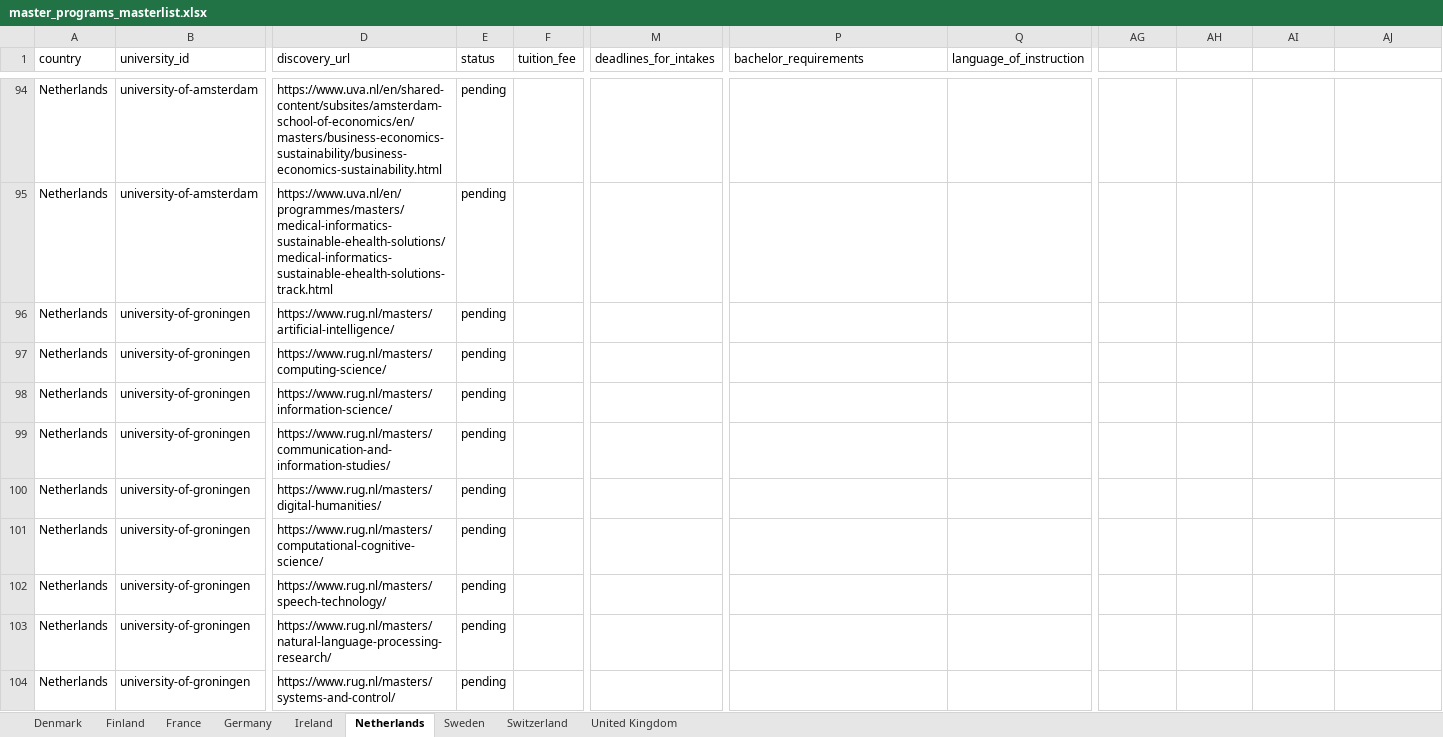
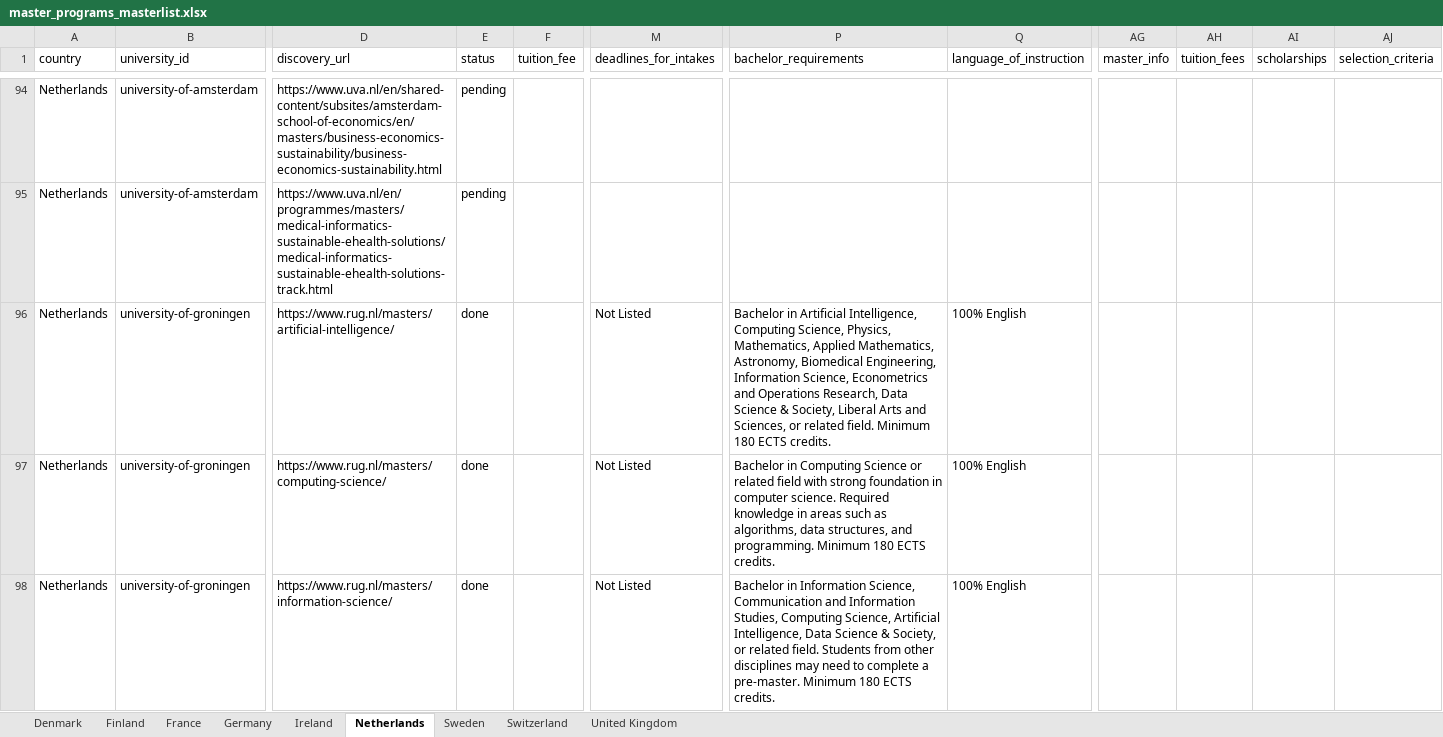
Before and after one commit to ismail-cakmak/gradscout, an Excel workbook: master_programs_masterlist.xlsx, sheet Netherlands, drawn as a sheet; only a part is shown, gaps mark what is left out; the shorter side is filled out with more unchanged rows; values as stored, in another font and other column widths than the file's, no borders; the diff covers the shown part only; the diff names each change by its address in the sheet, - before the commit and + after, or states it on an @@ line.

```diff
--- a/master_programs_masterlist.xlsx (sheet Netherlands)
+++ b/master_programs_masterlist.xlsx (sheet Netherlands)
-AG1: (empty)
+AG1: master_info
-AH1: (empty)
+AH1: tuition_fees
-AI1: (empty)
+AI1: scholarships
-AJ1: (empty)
+AJ1: selection_criteria
-E96:E98 (status): pending
+E96:E98 (status): done
-M96:M98 (deadlines_for_intakes): (empty)
+M96:M98 (deadlines_for_intakes): Not Listed
-P96 (bachelor_requirements): (empty)
+P96 (bachelor_requirements): Bachelor in Artificial Intelligence, Computing Science, Physics, Mathematics, Applied Mathematics, Astronomy, Biomedical Engineering, Information Science, Econometrics and Operations Research, Data Science & Society, Liberal Arts and Sciences, or related field. Minimum 180 ECTS credits.
-Q96:Q98 (language_of_instruction): (empty)
+Q96:Q98 (language_of_instruction): 100% English
-P97 (bachelor_requirements): (empty)
+P97 (bachelor_requirements): Bachelor in Computing Science or related field with strong foundation in computer science. Required knowledge in areas such as algorithms, data structures, and programming. Minimum 180 ECTS credits.
-P98 (bachelor_requirements): (empty)
+P98 (bachelor_requirements): Bachelor in Information Science, Communication and Information Studies, Computing Science, Artificial Intelligence, Data Science & Society, or related field. Students from other disciplines may need to complete a pre-master. Minimum 180 ECTS credits.
```
Also changed, not shown: 2 added rows and 7 edited cells elsewhere in this sheet, sheet Germany, sheet United Kingdom, sheet Sweden, sheet Finland, sheet Switzerland, sheet France, 2 more sheets, 10 other files.
